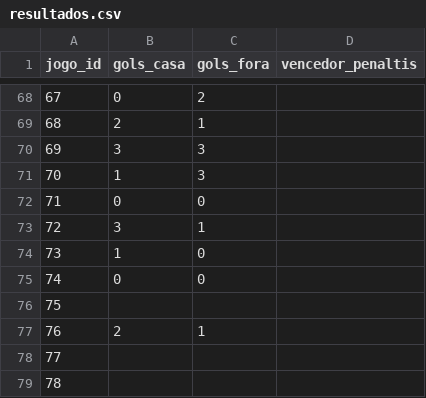
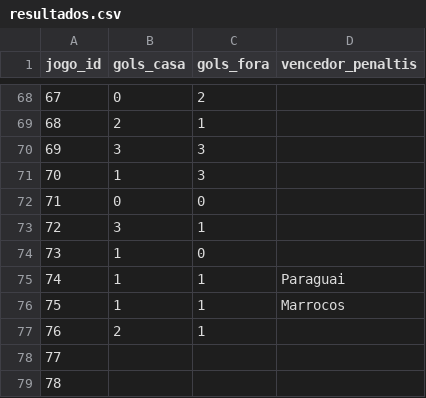
Before and after one commit to mazeta1910/THDFM-Bolao-Copa-do-Mundo, a CSV file: data/resultados.csv, drawn as a sheet; only a part is shown, gaps mark what is left out.

```diff
--- a/data/resultados.csv
+++ b/data/resultados.csv
@@ -74,4 +74,4 @@ jogo_id,gols_casa,gols_fora,vencedor_penaltis
 73,1,0,
-74,0,0,
-75,,,
+74,1,1,Paraguai
+75,1,1,Marrocos
 76,2,1,
```
Also changed, not shown: 1 other file.
